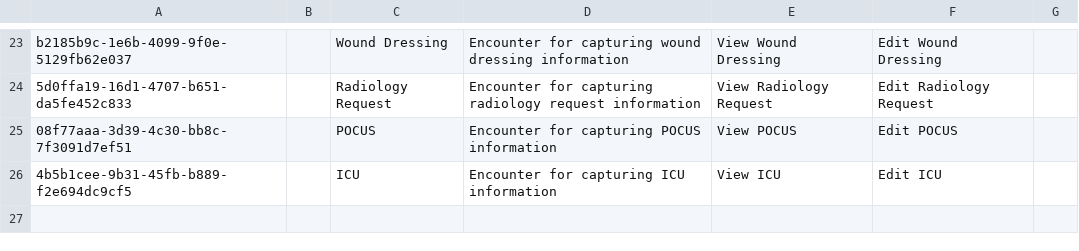
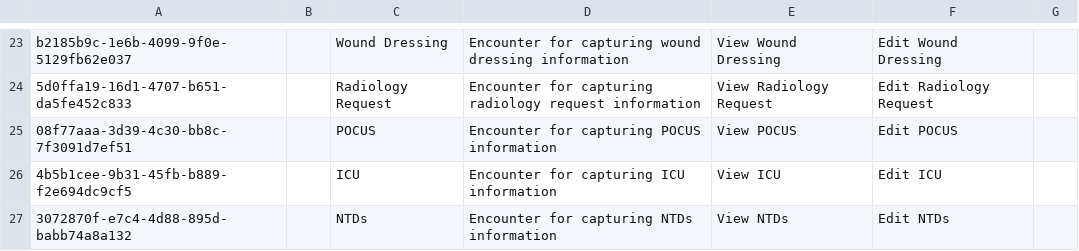
Before and after one commit to MSF-OCG/LIME-EMR, a CSV file: sites/mosul/configs/openmrs/initializer_config/encountertypes/mosul_encounter_types.csv, drawn as a sheet; only a part is shown, gaps mark what is left out.

```diff
--- a/sites/mosul/configs/openmrs/initializer_config/encountertypes/mosul_encounter_types.csv
+++ b/sites/mosul/configs/openmrs/initializer_config/encountertypes/mosul_encounter_types.csv
@@ -26 +26,2 @@ b2185b9c-1e6b-4099-9f0e-5129fb62e037,,Wound Dressing,Encounter for capturing wou
 4b5b1cee-9b31-45fb-b889-f2e694dc9cf5,,ICU,Encounter for capturing ICU information,View ICU,Edit ICU,
+3072870f-e7c4-4d88-895d-babb74a8a132,,NTDs,Encounter for capturing NTDs information,View NTDs,Edit NTDs,
```
Also changed, not shown: sites/mosul/configs/openmrs/initializer_config/privileges/patient_chart_privileges.csv, 6 other files.
